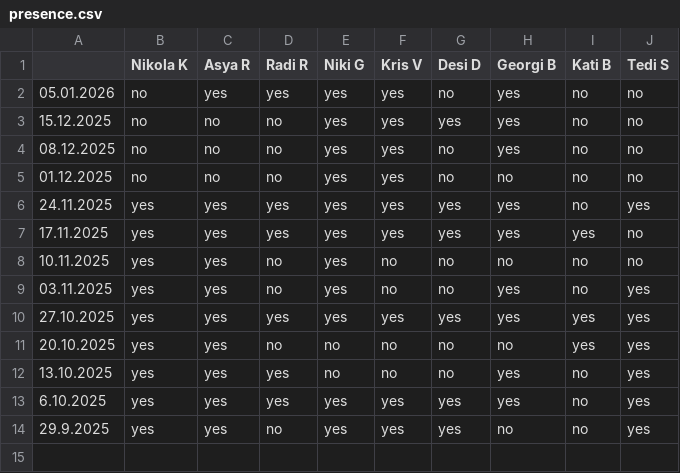
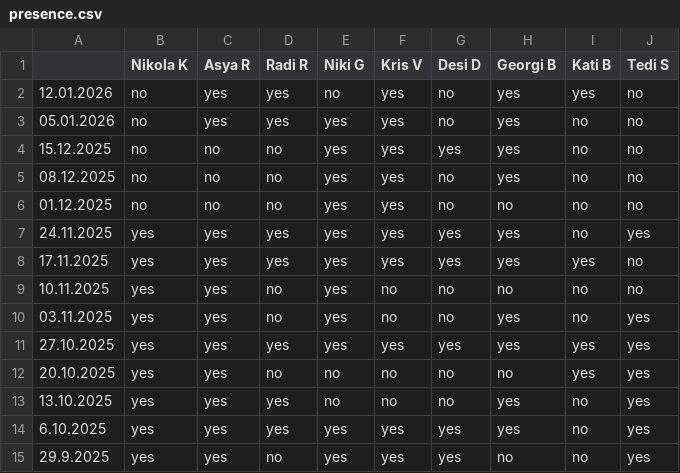
Before and after one commit to nikolakolev1/The-Big-Quiz.github.io, a CSV file: data/presence.csv, drawn as a sheet.

```diff
--- a/data/presence.csv
+++ b/data/presence.csv
@@ -1,2 +1,3 @@
 ,Nikola K,Asya R,Radi R,Niki G,Kris V,Desi D,Georgi B,Kati B,Tedi S
+12.01.2026,no,yes,yes,no,yes,no,yes,yes,no
 05.01.2026,no,yes,yes,yes,yes,no,yes,no,no
```
Also changed, not shown: data/season-2025.csv, 1 other file.
